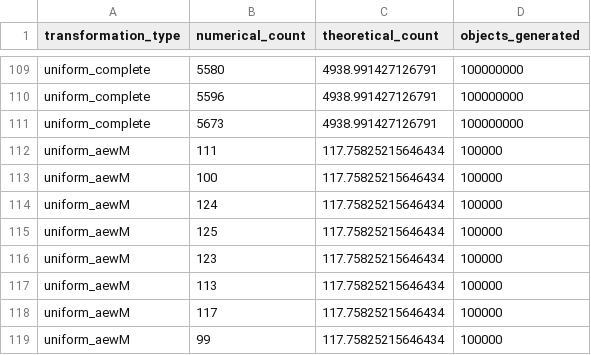
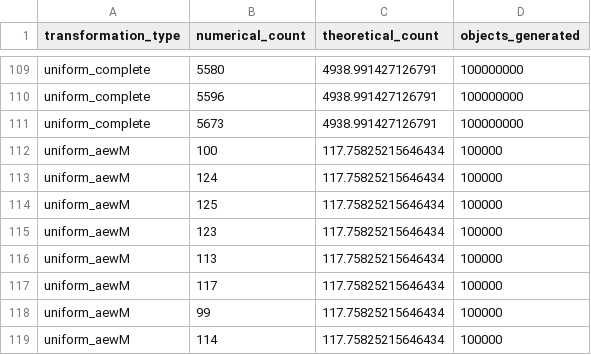
Before and after one commit to JuanitaAgudelo/TesisRepo, a CSV file: jacobian_calculations/count_objects.csv, drawn as a sheet; only a part is shown, gaps mark what is left out; the shorter side is filled out with more unchanged rows; removed rows and columns are numbered as before the commit, all else as after; the diff covers the shown part only; the diff names each change by its address in the sheet, - before the commit and + after, or states it on an @@ line.

```diff
--- a/jacobian_calculations/count_objects.csv
+++ b/jacobian_calculations/count_objects.csv
-row 112: uniform_aewM | 111 | 117.75825215646434 | 100000
```
Also changed, not shown: 21 added rows and 17 edited cells elsewhere in this file, 4 other files.
